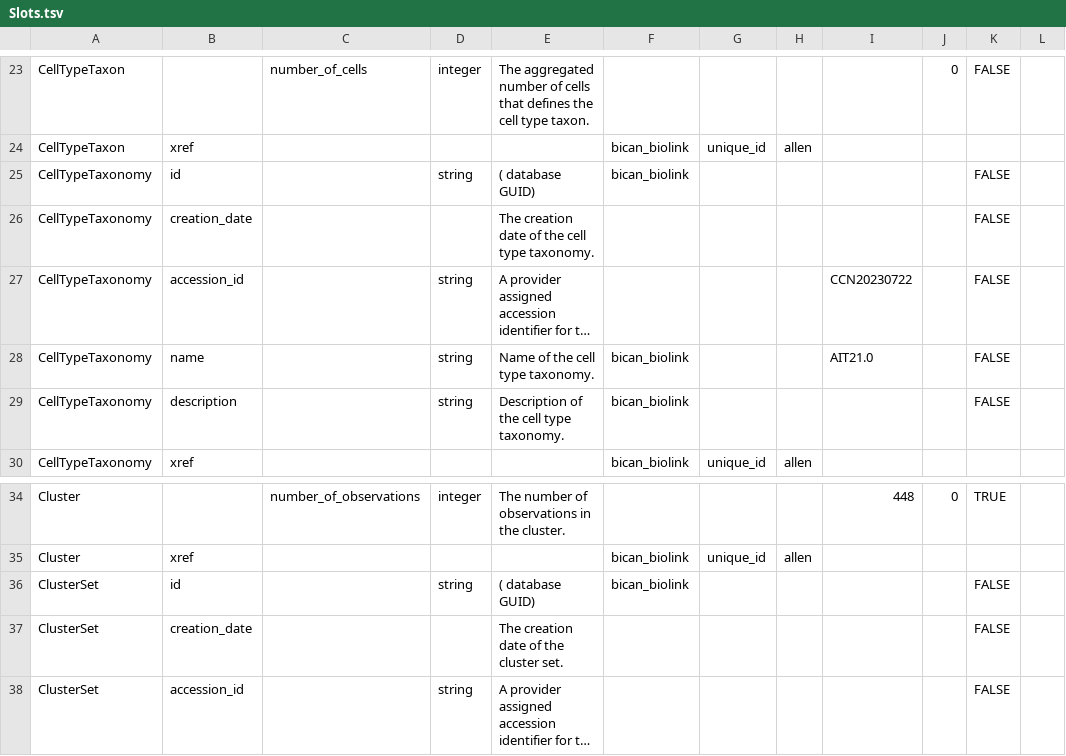
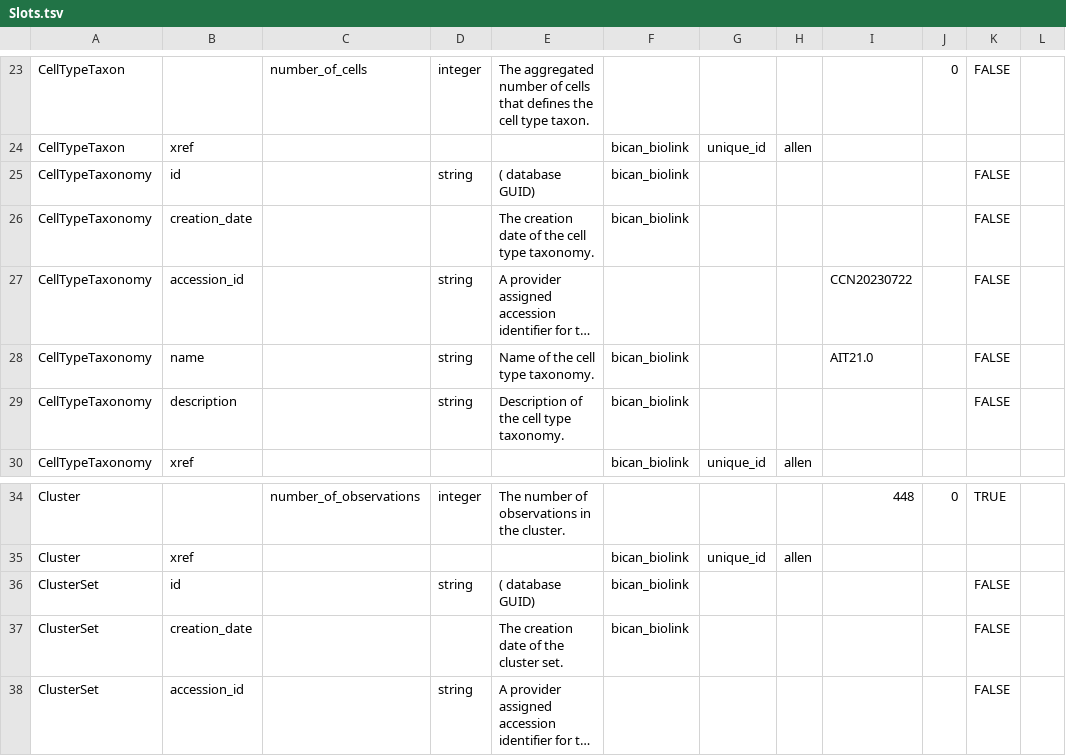
Before and after one commit to brain-bican/models, a TSV file: linkml-schema/source_bke_taxonomy/gsheet_output/Slots.tsv, drawn as a sheet; only a part is shown, gaps mark what is left out; long unchanged cells end in …; the diff names each change by its address in the sheet, - before the commit and + after, or states it on an @@ line.

Commit message:
trying to debug this issue: 'ValueError: Unrecognized prefix: bican_biolink/'. added back from_schema:bican_biolink

```diff
--- a/linkml-schema/source_bke_taxonomy/gsheet_output/Slots.tsv
+++ b/linkml-schema/source_bke_taxonomy/gsheet_output/Slots.tsv
-F26: (empty)
+F26: bican_biolink
-F37: (empty)
+F37: bican_biolink
```
Also changed, not shown: 1 other file.
